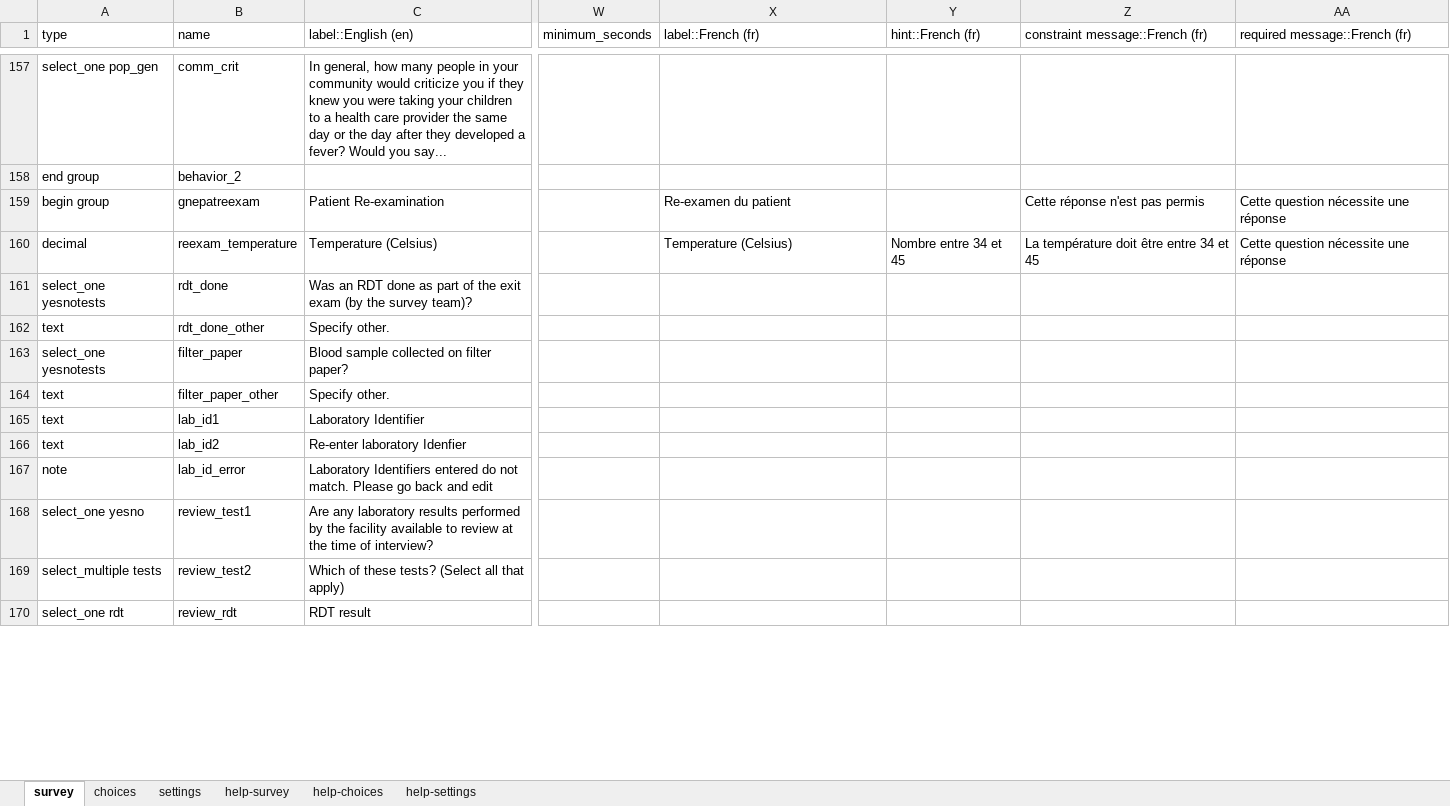
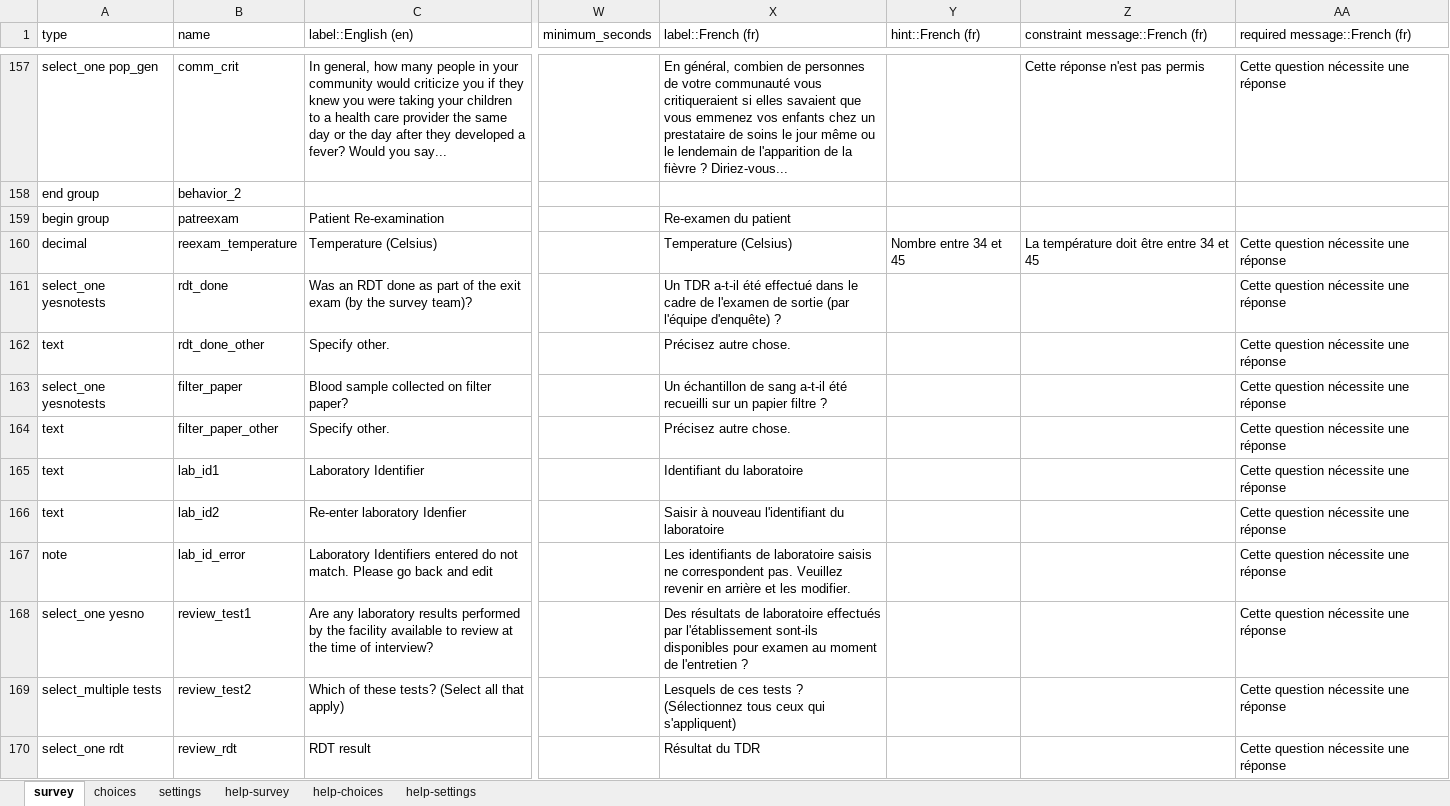
Before and after one commit to deansayre/hfs_data_collection, an Excel workbook: exitinterview.xlsx, sheet survey, drawn as a sheet; only a part is shown, gaps mark what is left out; values as stored, in another font and other column widths than the file's, no cell formats; conditional formats not drawn; the diff covers the shown part only; the diff names each change by its address in the sheet, - before the commit and + after, or states it on an @@ line.

Commit message:
adding french translations and re-adding benin-specific

```diff
--- a/exitinterview.xlsx (sheet survey)
+++ b/exitinterview.xlsx (sheet survey)
-X157 (label::French (fr)): (empty)
+X157 (label::French (fr)): En général, combien de personnes de votre communauté vous critiqueraient si elles savaient que vous emmenez vos enfants chez un prestataire de soins le jour même ou le lendemain de l'apparition de la fièvre ? Diriez-vous...
-Z157 (constraint message::French (fr)): (empty)
+Z157 (constraint message::French (fr)): Cette réponse n'est pas permis
-AA157 (required message::French (fr)): (empty)
+AA157 (required message::French (fr)): Cette question nécessite une réponse
-B159 (name): gnepatreexam
+B159 (name): patreexam
-Z159 (constraint message::French (fr)): Cette réponse n'est pas permis
+Z159 (constraint message::French (fr)): (empty)
-AA159 (required message::French (fr)): Cette question nécessite une réponse
+AA159 (required message::French (fr)): (empty)
-X161 (label::French (fr)): (empty)
+X161 (label::French (fr)): Un TDR a-t-il été effectué dans le cadre de l'examen de sortie (par l'équipe d'enquête) ?
-AA161:AA170 (required message::French (fr)): (empty)
+AA161:AA170 (required message::French (fr)): Cette question nécessite une réponse
-X162 (label::French (fr)): (empty)
+X162 (label::French (fr)): Précisez autre chose.
-X163 (label::French (fr)): (empty)
+X163 (label::French (fr)): Un échantillon de sang a-t-il été recueilli sur un papier filtre ?
-X164 (label::French (fr)): (empty)
+X164 (label::French (fr)): Précisez autre chose.
-X165 (label::French (fr)): (empty)
+X165 (label::French (fr)): Identifiant du laboratoire
-X166 (label::French (fr)): (empty)
+X166 (label::French (fr)): Saisir à nouveau l'identifiant du laboratoire
-X167 (label::French (fr)): (empty)
+X167 (label::French (fr)): Les identifiants de laboratoire saisis ne correspondent pas. Veuillez revenir en arrière et les modifier.
-X168 (label::French (fr)): (empty)
+X168 (label::French (fr)): Des résultats de laboratoire effectués par l'établissement sont-ils disponibles pour examen au moment de l'entretien ?
-X169 (label::French (fr)): (empty)
+X169 (label::French (fr)): Lesquels de ces tests ? (Sélectionnez tous ceux qui s'appliquent)
-X170 (label::French (fr)): (empty)
+X170 (label::French (fr)): Résultat du TDR
```
Also changed, not shown: 190 edited cells elsewhere in this sheet, sheet choices, sheet settings, cell formats.
